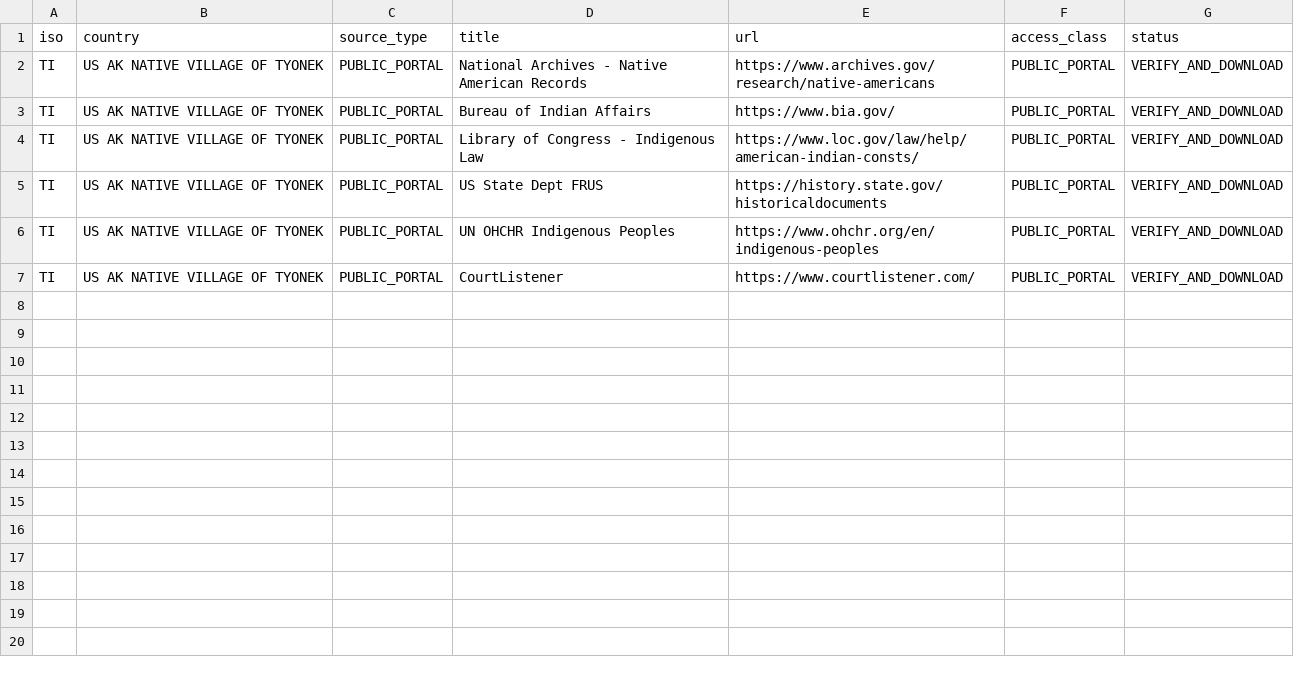
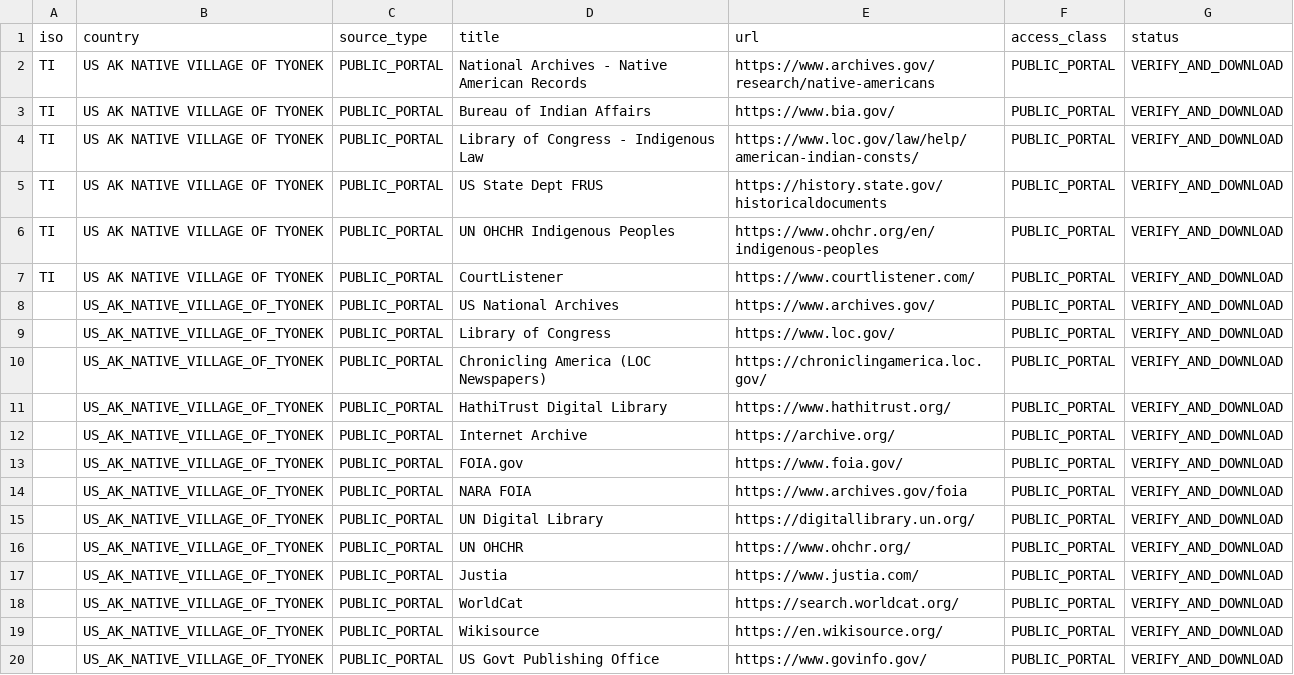
Before and after one commit to GlobalRestitutionAlliance/turtle-island-us-ak-native-village-of-tyonek-master-litigation, a CSV file: 03_Evidentiary_Exhibits/PRIMARY_PUBLIC_SOURCES.csv, drawn as a sheet; the diff names each change by its address in the sheet, - before the commit and + after, or states it on an @@ line.

Commit message:
Expand primary public source registries (Batch 2)

```diff
--- a/03_Evidentiary_Exhibits/PRIMARY_PUBLIC_SOURCES.csv
+++ b/03_Evidentiary_Exhibits/PRIMARY_PUBLIC_SOURCES.csv
+row 8:  | US_AK_NATIVE_VILLAGE_OF_TYONEK | PUBLIC_PORTAL | US National Archives | https://www.archives.gov/ | PUBLIC_PORTAL | VERIFY_AND_DOWNLOAD
+row 9:  | US_AK_NATIVE_VILLAGE_OF_TYONEK | PUBLIC_PORTAL | Library of Congress | https://www.loc.gov/ | PUBLIC_PORTAL | VERIFY_AND_DOWNLOAD
+row 10:  | US_AK_NATIVE_VILLAGE_OF_TYONEK | PUBLIC_PORTAL | Chronicling America (LOC Newspapers) | https://chroniclingamerica.loc.gov/ | PUBLIC_PORTAL | VERIFY_AND_DOWNLOAD
+row 11:  | US_AK_NATIVE_VILLAGE_OF_TYONEK | PUBLIC_PORTAL | HathiTrust Digital Library | https://www.hathitrust.org/ | PUBLIC_PORTAL | VERIFY_AND_DOWNLOAD
+row 12:  | US_AK_NATIVE_VILLAGE_OF_TYONEK | PUBLIC_PORTAL | Internet Archive | https://archive.org/ | PUBLIC_PORTAL | VERIFY_AND_DOWNLOAD
+row 13:  | US_AK_NATIVE_VILLAGE_OF_TYONEK | PUBLIC_PORTAL | FOIA.gov | https://www.foia.gov/ | PUBLIC_PORTAL | VERIFY_AND_DOWNLOAD
+row 14:  | US_AK_NATIVE_VILLAGE_OF_TYONEK | PUBLIC_PORTAL | NARA FOIA | https://www.archives.gov/foia | PUBLIC_PORTAL | VERIFY_AND_DOWNLOAD
+row 15:  | US_AK_NATIVE_VILLAGE_OF_TYONEK | PUBLIC_PORTAL | UN Digital Library | https://digitallibrary.un.org/ | PUBLIC_PORTAL | VERIFY_AND_DOWNLOAD
+row 16:  | US_AK_NATIVE_VILLAGE_OF_TYONEK | PUBLIC_PORTAL | UN OHCHR | https://www.ohchr.org/ | PUBLIC_PORTAL | VERIFY_AND_DOWNLOAD
+row 17:  | US_AK_NATIVE_VILLAGE_OF_TYONEK | PUBLIC_PORTAL | Justia | https://www.justia.com/ | PUBLIC_PORTAL | VERIFY_AND_DOWNLOAD
+row 18:  | US_AK_NATIVE_VILLAGE_OF_TYONEK | PUBLIC_PORTAL | WorldCat | https://search.worldcat.org/ | PUBLIC_PORTAL | VERIFY_AND_DOWNLOAD
+row 19:  | US_AK_NATIVE_VILLAGE_OF_TYONEK | PUBLIC_PORTAL | Wikisource | https://en.wikisource.org/ | PUBLIC_PORTAL | VERIFY_AND_DOWNLOAD
+row 20:  | US_AK_NATIVE_VILLAGE_OF_TYONEK | PUBLIC_PORTAL | US Govt Publishing Office | https://www.govinfo.gov/ | PUBLIC_PORTAL | VERIFY_AND_DOWNLOAD
```
Also changed, not shown: 2 other files.
